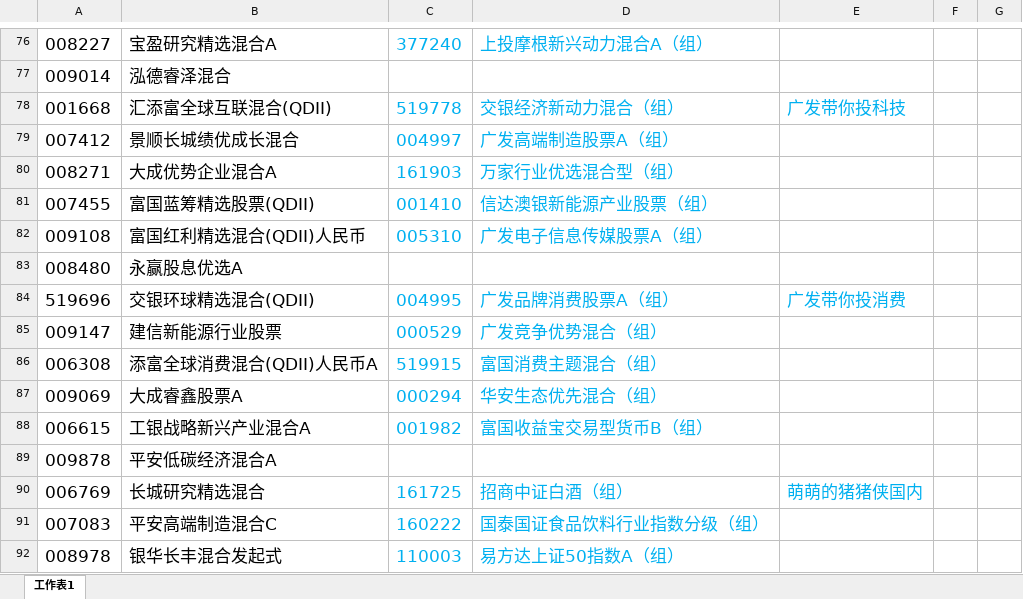
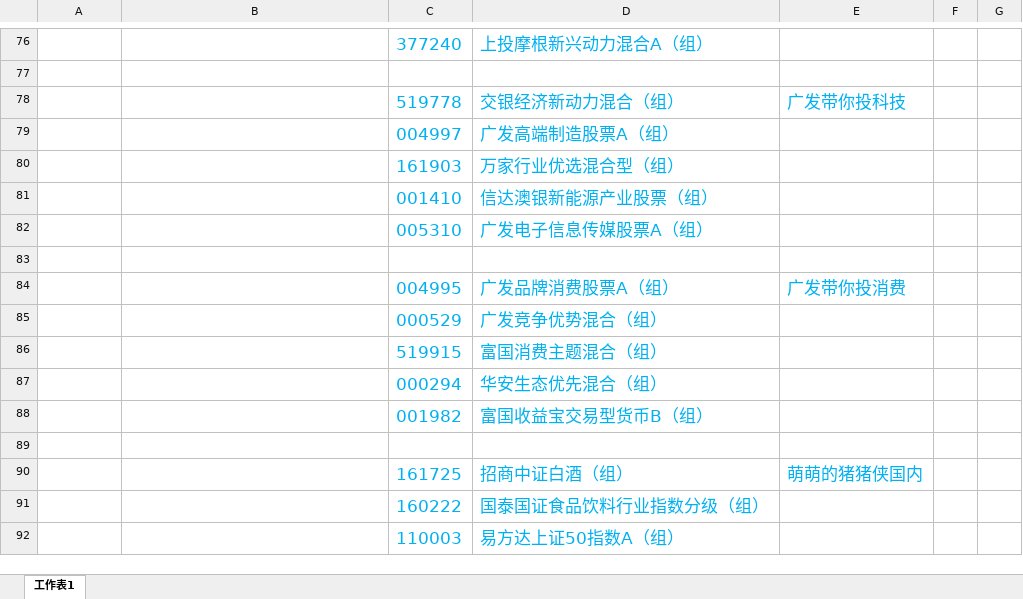
Before and after one commit to lijiadashaoye/jijinfenxi, an Excel workbook: 定投.xlsx, sheet 工作表1, drawn as a sheet; only a part is shown, gaps mark what is left out; values as stored, in another font and other column widths than the file's, no borders; the diff covers the shown part only; the diff names each change by its address in the sheet, - before the commit and + after, or states it on an @@ line.

```diff
--- a/定投.xlsx (sheet 工作表1)
+++ b/定投.xlsx (sheet 工作表1)
-A76: 008227
+A76: (empty)
-B76: 宝盈研究精选混合A
+B76: (empty)
-row 77: 009014 | 泓德睿泽混合
+row 77: (empty)
-A78: 001668
+A78: (empty)
-B78: 汇添富全球互联混合(QDII)
+B78: (empty)
-A79: 007412
+A79: (empty)
-B79: 景顺长城绩优成长混合
+B79: (empty)
-A80: 008271
+A80: (empty)
-B80: 大成优势企业混合A
+B80: (empty)
-A81: 007455
+A81: (empty)
-B81: 富国蓝筹精选股票(QDII)
+B81: (empty)
-A82: 009108
+A82: (empty)
-B82: 富国红利精选混合(QDII)人民币
+B82: (empty)
-row 83: 008480 | 永赢股息优选A
+row 83: (empty)
-A84: 519696
+A84: (empty)
-B84: 交银环球精选混合(QDII)
+B84: (empty)
-A85: 009147
+A85: (empty)
-B85: 建信新能源行业股票
+B85: (empty)
-A86: 006308
+A86: (empty)
-B86: 添富全球消费混合(QDII)人民币A
+B86: (empty)
-A87: 009069
+A87: (empty)
-B87: 大成睿鑫股票A
+B87: (empty)
-A88: 006615
+A88: (empty)
-B88: 工银战略新兴产业混合A
+B88: (empty)
-row 89: 009878 | 平安低碳经济混合A
+row 89: (empty)
-A90: 006769
+A90: (empty)
-B90: 长城研究精选混合
+B90: (empty)
-A91: 007083
+A91: (empty)
-B91: 平安高端制造混合C
+B91: (empty)
-A92: 008978
+A92: (empty)
-B92: 银华长丰混合发起式
+B92: (empty)
```
Also changed, not shown: 191 added rows, 206 edited cells and cell formats elsewhere in this sheet, 5 other files.
